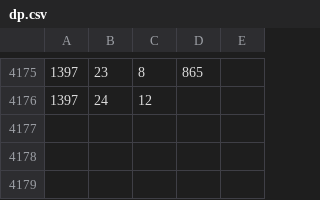
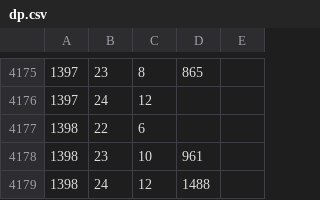
Before and after one commit to syota0304/IIDX_Viewer, a CSV file: 28/dp.csv, drawn as a sheet; only a part is shown, gaps mark what is left out.

```diff
--- a/28/dp.csv
+++ b/28/dp.csv
@@ -4176 +4176,4 @@
 1397,24,12,,
+1398,22,6,,
+1398,23,10,961,
+1398,24,12,1488,
```
Also changed, not shown: 28/music.csv, 28/sp.csv, 1 other file.
